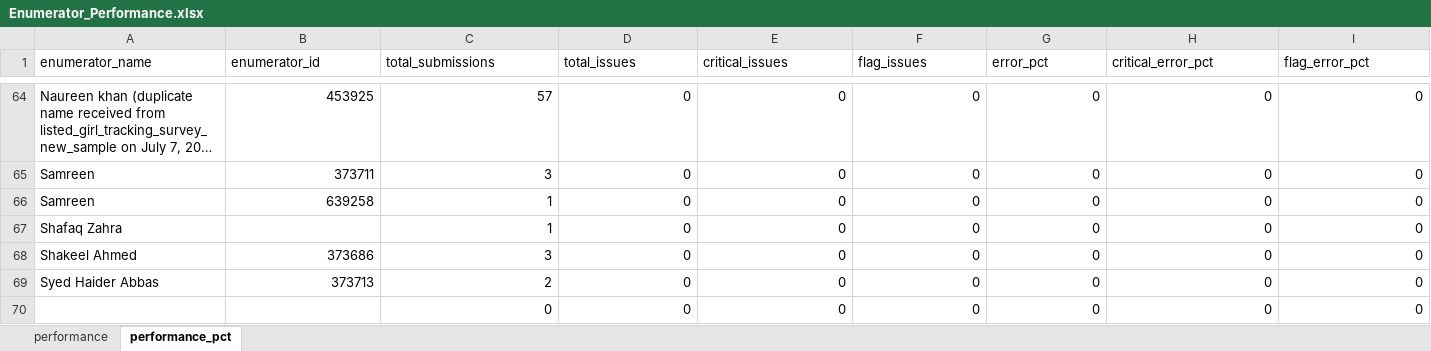
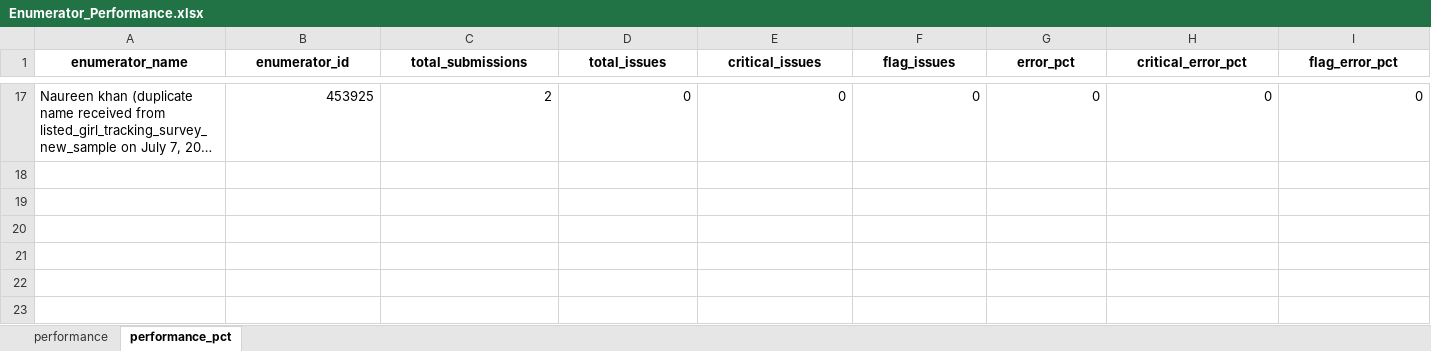
Before and after one commit to malkiaman-dev/KP_RAP_M_-_E_Dashboard, an Excel workbook: Error_log/Enumerator_Performance.xlsx, sheet performance_pct, drawn as a sheet; only a part is shown, gaps mark what is left out; long unchanged cells end in …; values as stored, in another font and other column widths than the file's, no borders; removed rows and columns are numbered as before the commit, all else as after; the diff covers the shown part only; the diff names each change by its address in the sheet, - before the commit and + after, or states it on an @@ line.

Commit message:
Publish: Regenerate Daily_Error_Log.xlsx

```diff
--- a/Error_log/Enumerator_Performance.xlsx (sheet performance_pct)
+++ b/Error_log/Enumerator_Performance.xlsx (sheet performance_pct)
@@ A1:I1 bold: off → on, alignment: left → center @@
-C17 (total_submissions): 57
+C17 (total_submissions): 2
-row 65: Samreen | 373711 | 3 | 0 | 0 | 0 | 0 | 0 | 0
-row 66: Samreen | 639258 | 1 | 0 | 0 | 0 | 0 | 0 | 0
-row 67: Shafaq Zahra |  | 1 | 0 | 0 | 0 | 0 | 0 | 0
-row 68: Shakeel Ahmed | 373686 | 3 | 0 | 0 | 0 | 0 | 0 | 0
-row 69: Syed Haider Abbas | 373713 | 2 | 0 | 0 | 0 | 0 | 0 | 0
-row 70:  |  | 0 | 0 | 0 | 0 | 0 | 0 | 0
```
Also changed, not shown: 15 added rows and 62 removed rows elsewhere in this sheet, sheet performance, Error_log/Weekly_QA_Summary.xlsx, 2 other files.
